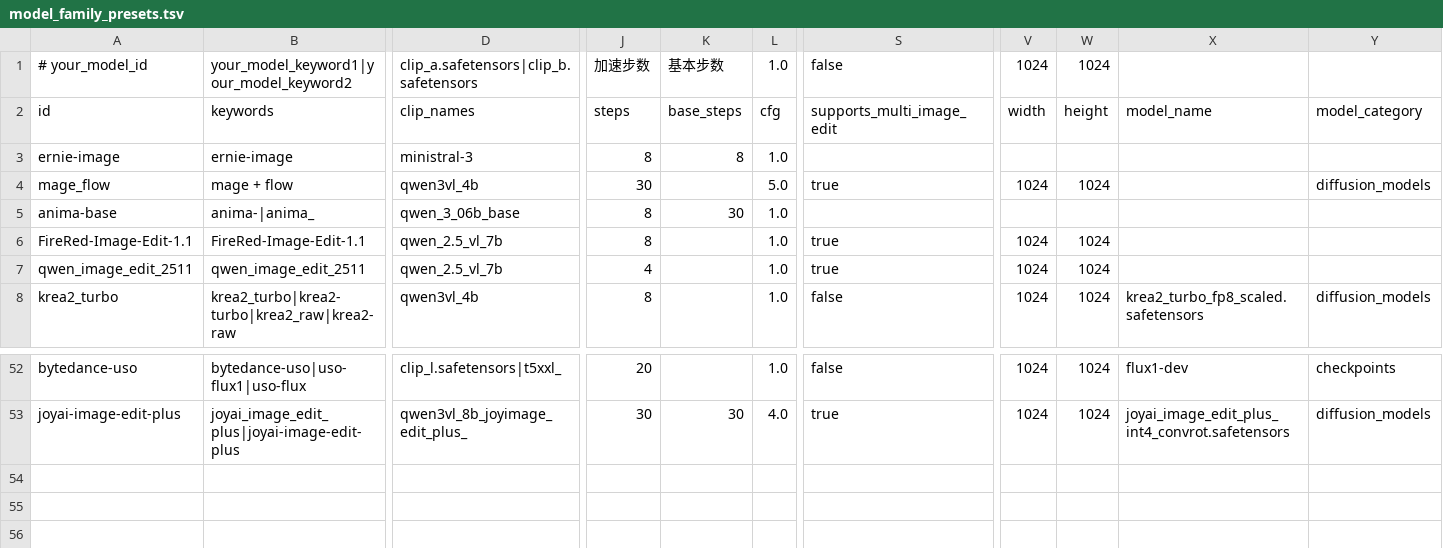
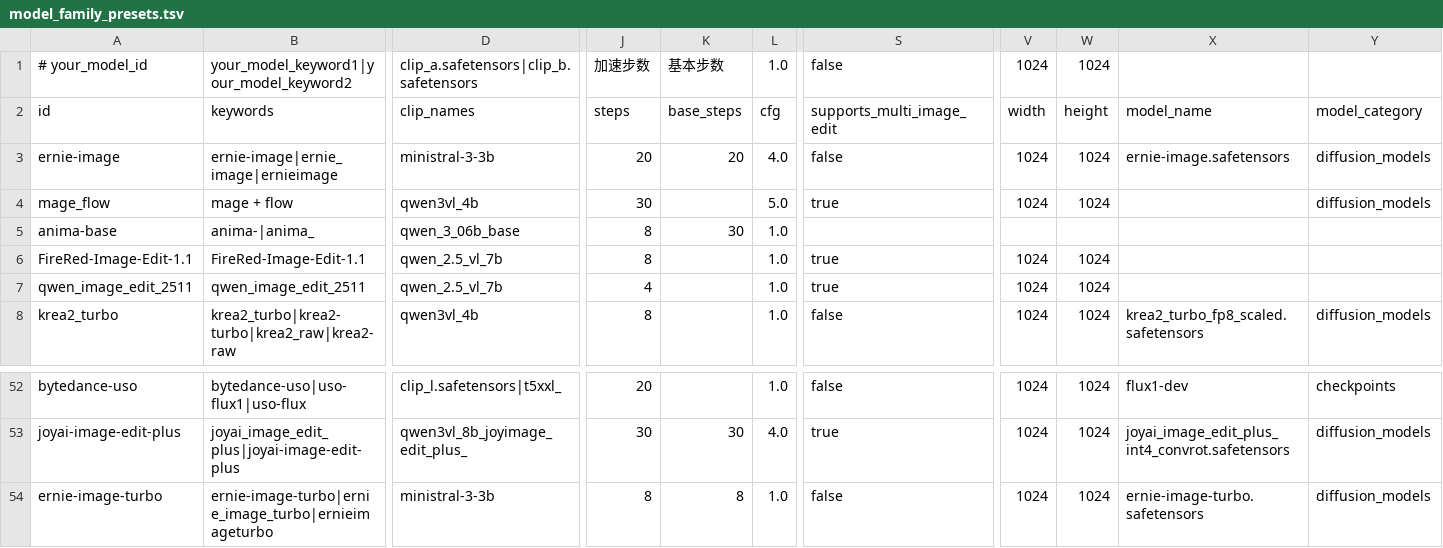
Before and after one commit to guojijun/ComfyUI_GJJ_Nodes, a TSV file: presets/model_family_presets.tsv, drawn as a sheet; only a part is shown, gaps mark what is left out; rows hold the shown columns only; the diff names each change by its address in the sheet, - before the commit and + after, or states it on an @@ line.

Commit message:
feat: 添加百度ERNIE-Image Turbo文生图模型支持
1. 新增ernie关键词到扩散模型和CLIP模型匹配列表
2. 更新模型家族预设配置，补充ernie-image和ernie-image-turbo配置
3. 清空搜索框默认文本，更新节点使用统计
4. 新增/删除工作流示例图片

```diff
--- a/presets/model_family_presets.tsv
+++ b/presets/model_family_presets.tsv
-B3: ernie-image
+B3: ernie-image|ernie_image|ernieimage
-D3: ministral-3
+D3: ministral-3-3b
-J3: 8
+J3: 20
-K3: 8
+K3: 20
-L3: 1.0
+L3: 4.0
-S3: (empty)
+S3: false
-V3: (empty)
+V3: 1024
-W3: (empty)
+W3: 1024
-X3: (empty)
+X3: ernie-image.safetensors
-Y3: (empty)
+Y3: diffusion_models
+row 54: ernie-image-turbo | ernie-image-turbo|ernie_image_turbo|ernieimageturbo | ministral-3-3b | 8 | 8 | 1.0 | false | 1024 | 1024 | ernie-image-turbo.safetensors | diffusion_models
```
Also changed, not shown: 6 other files.
